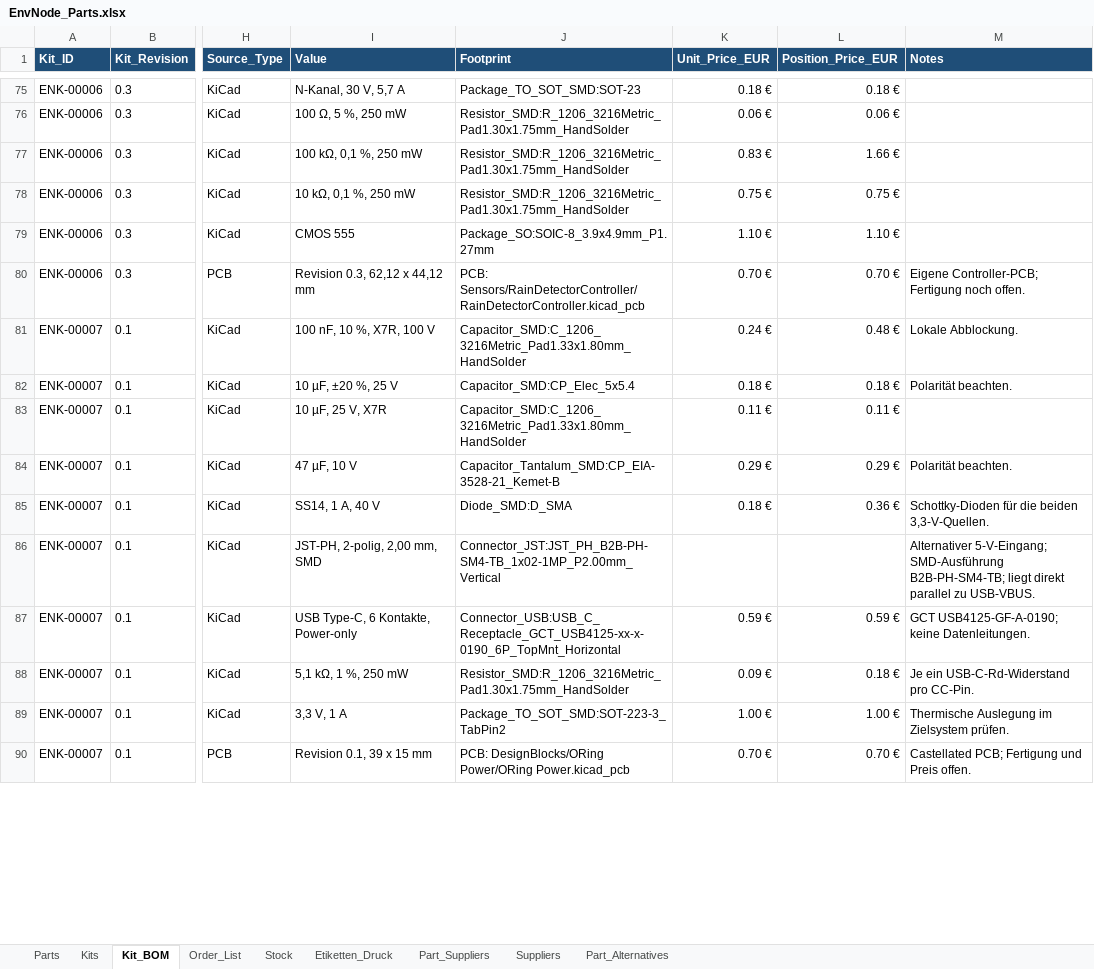
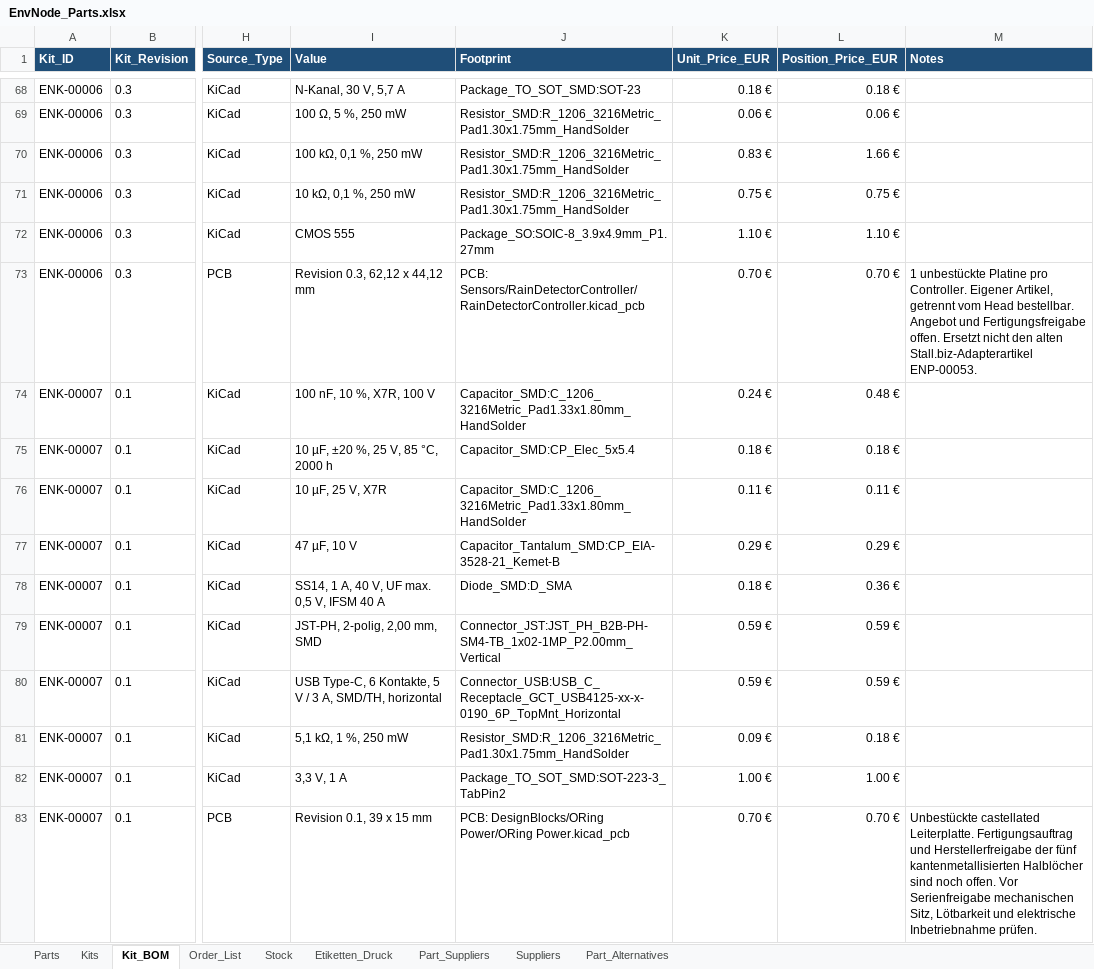
Before and after one commit to magicamun/EnvNode, an Excel workbook: hardware/EnvNode_Parts.xlsx, sheet Kit_BOM, drawn as a sheet; only a part is shown, gaps mark what is left out; values as stored, in another font and other column widths than the file's, no borders; conditional formats and table styles not drawn; addresses are those after the commit; the diff covers the shown part only; the diff names each change by its address in the sheet, - before the commit and + after, or states it on an @@ line.

```diff
--- a/hardware/EnvNode_Parts.xlsx (sheet Kit_BOM)
+++ b/hardware/EnvNode_Parts.xlsx (sheet Kit_BOM)
-M73 (Notes): Eigene Controller-PCB; Fertigung noch offen.
+M73 (Notes): 1 unbestückte Platine pro Controller. Eigener Artikel, getrennt vom Head bestellbar. Angebot und Fertigungsfreigabe offen. Ersetzt nicht den alten Stall.biz-Adapterartikel ENP-00053.
-M74 (Notes): Lokale Abblockung.
+M74 (Notes): (empty)
-I75 (Value): 10 µF, ±20 %, 25 V
+I75 (Value): 10 µF, ±20 %, 25 V, 85 °C, 2000 h
-M75 (Notes): Polarität beachten.
+M75 (Notes): (empty)
-M77 (Notes): Polarität beachten.
+M77 (Notes): (empty)
-I78 (Value): SS14, 1 A, 40 V
+I78 (Value): SS14, 1 A, 40 V, UF max. 0,5 V, IFSM 40 A
-M78 (Notes): Schottky-Dioden für die beiden 3,3-V-Quellen.
+M78 (Notes): (empty)
-K79 (Unit_Price_EUR): (empty)
+K79 (Unit_Price_EUR): 0.59 €
-L79 (Position_Price_EUR): (empty)
+L79 (Position_Price_EUR): 0.59 €
-M79 (Notes): Alternativer 5-V-Eingang; SMD-Ausführung B2B-PH-SM4-TB; liegt direkt parallel zu USB-VBUS.
+M79 (Notes): (empty)
-I80 (Value): USB Type-C, 6 Kontakte, Power-only
+I80 (Value): USB Type-C, 6 Kontakte, 5 V / 3 A, SMD/TH, horizontal
-M80 (Notes): GCT USB4125-GF-A-0190; keine Datenleitungen.
+M80 (Notes): (empty)
-M81 (Notes): Je ein USB-C-Rd-Widerstand pro CC-Pin.
+M81 (Notes): (empty)
-M82 (Notes): Thermische Auslegung im Zielsystem prüfen.
+M82 (Notes): (empty)
-M83 (Notes): Castellated PCB; Fertigung und Preis offen.
+M83 (Notes): Unbestückte castellated Leiterplatte. Fertigungsauftrag und Herstellerfreigabe der fünf kantenmetallisierten Halblöcher sind noch offen. Vor Serienfreigabe mechanischen Sitz, Lötbarkeit und elektrische Inbetriebnahme prüfen.
```
Also changed, not shown: 23 added rows, 13 removed rows and 99 edited cells elsewhere in this sheet, sheet Order_List, sheet Part_Suppliers, sheet Parts, sheet Stock, sheet Kits, formulas that keep their value, hidden cells, 4 other files.
